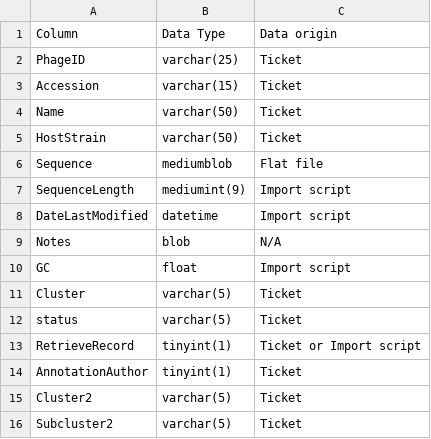
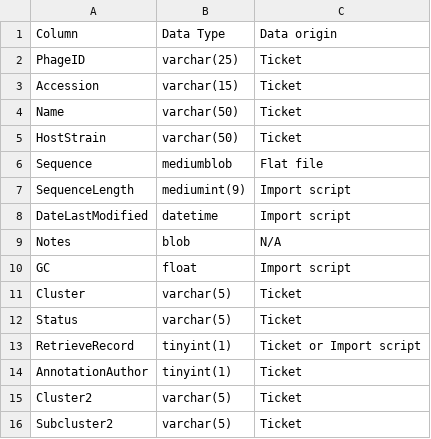
Before and after one commit to SEA-PHAGES/pdm_utils, a CSV file: docs/source/images/database_structure/phage_table.csv, drawn as a sheet.

```diff
--- a/docs/source/images/database_structure/phage_table.csv
+++ b/docs/source/images/database_structure/phage_table.csv
@@ -11,3 +11,3 @@ GC,float,Import script
 Cluster,varchar(5),Ticket
-status,varchar(5),Ticket
+Status,varchar(5),Ticket
 RetrieveRecord,tinyint(1),Ticket or Import script
```
Also changed, not shown: docs/source/images/database_structure/database.csv, docs/source/images/database_structure/gene_domain_table.csv, 30 other files.
